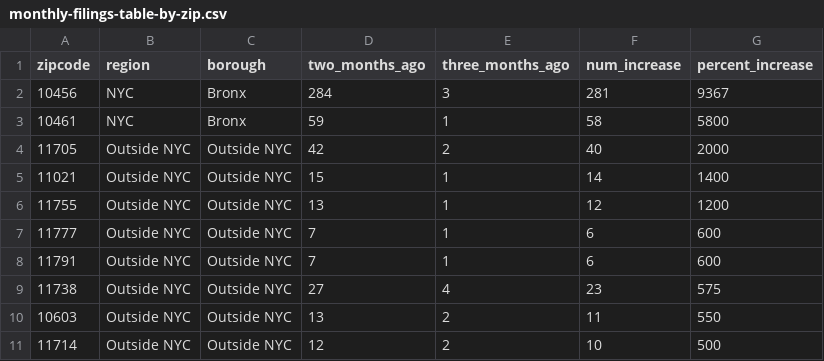
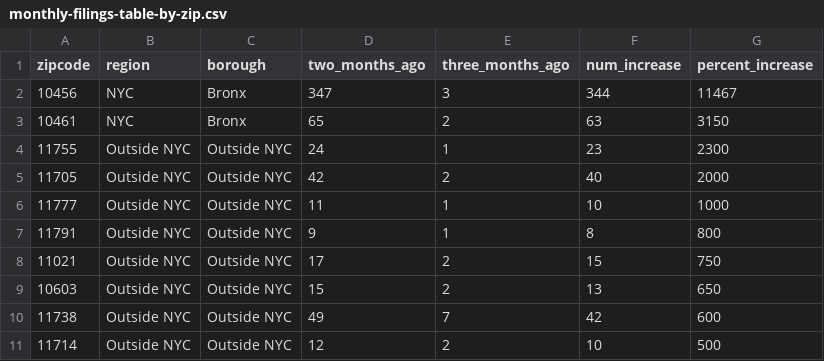
Before and after one commit to housing-data-coalition/rtc-eviction-viz, a CSV file: monthly-filings-table-by-zip.csv, drawn as a sheet.

```diff
--- a/monthly-filings-table-by-zip.csv
+++ b/monthly-filings-table-by-zip.csv
@@ -1,11 +1,11 @@
 zipcode,region,borough,two_months_ago,three_months_ago,num_increase,percent_increase
-10456,NYC,Bronx,284,3,281,9367
-10461,NYC,Bronx,59,1,58,5800
+10456,NYC,Bronx,347,3,344,11467
+10461,NYC,Bronx,65,2,63,3150
+11755,Outside NYC,Outside NYC,24,1,23,2300
 11705,Outside NYC,Outside NYC,42,2,40,2000
-11021,Outside NYC,Outside NYC,15,1,14,1400
-11755,Outside NYC,Outside NYC,13,1,12,1200
-11777,Outside NYC,Outside NYC,7,1,6,600
-11791,Outside NYC,Outside NYC,7,1,6,600
-11738,Outside NYC,Outside NYC,27,4,23,575
-10603,Outside NYC,Outside NYC,13,2,11,550
+11777,Outside NYC,Outside NYC,11,1,10,1000
+11791,Outside NYC,Outside NYC,9,1,8,800
+11021,Outside NYC,Outside NYC,17,2,15,750
+10603,Outside NYC,Outside NYC,15,2,13,650
+11738,Outside NYC,Outside NYC,49,7,42,600
 11714,Outside NYC,Outside NYC,12,2,10,500
```
Also changed, not shown: eviction-time-series.csv, filings-by-zip-since-0323.csv, 19 other files.
